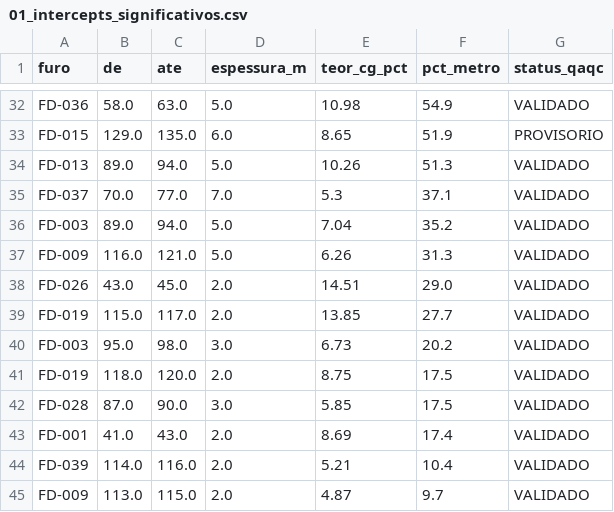
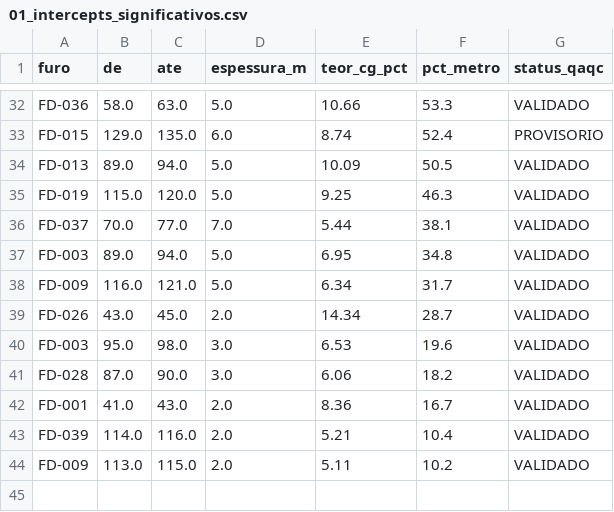
Before and after one commit to leticiacerqueira/qaqc-sondagem, a CSV file: saida/sql/01_intercepts_significativos.csv, drawn as a sheet; only a part is shown, gaps mark what is left out; removed rows and columns are numbered as before the commit, all else as after; the diff covers the shown part only; the diff names each change by its address in the sheet, - before the commit and + after, or states it on an @@ line.

```diff
--- a/saida/sql/01_intercepts_significativos.csv
+++ b/saida/sql/01_intercepts_significativos.csv
-E32 (teor_cg_pct): 10.98
+E32 (teor_cg_pct): 10.66
-F32 (pct_metro): 54.9
+F32 (pct_metro): 53.3
-E33 (teor_cg_pct): 8.65
+E33 (teor_cg_pct): 8.74
-F33 (pct_metro): 51.9
+F33 (pct_metro): 52.4
-E34 (teor_cg_pct): 10.26
+E34 (teor_cg_pct): 10.09
-F34 (pct_metro): 51.3
+F34 (pct_metro): 50.5
+row 35: FD-019 | 115.0 | 120.0 | 5.0 | 9.25 | 46.3 | VALIDADO
-E36 (teor_cg_pct): 5.3
+E36 (teor_cg_pct): 5.44
-F36 (pct_metro): 37.1
+F36 (pct_metro): 38.1
-E37 (teor_cg_pct): 7.04
+E37 (teor_cg_pct): 6.95
-F37 (pct_metro): 35.2
+F37 (pct_metro): 34.8
-E38 (teor_cg_pct): 6.26
+E38 (teor_cg_pct): 6.34
-F38 (pct_metro): 31.3
+F38 (pct_metro): 31.7
-E39 (teor_cg_pct): 14.51
+E39 (teor_cg_pct): 14.34
-F39 (pct_metro): 29.0
+F39 (pct_metro): 28.7
-row 39: FD-019 | 115.0 | 117.0 | 2.0 | 13.85 | 27.7 | VALIDADO
-E40 (teor_cg_pct): 6.73
+E40 (teor_cg_pct): 6.53
-F40 (pct_metro): 20.2
+F40 (pct_metro): 19.6
-row 41: FD-019 | 118.0 | 120.0 | 2.0 | 8.75 | 17.5 | VALIDADO
-E41 (teor_cg_pct): 5.85
+E41 (teor_cg_pct): 6.06
-F41 (pct_metro): 17.5
+F41 (pct_metro): 18.2
-E42 (teor_cg_pct): 8.69
+E42 (teor_cg_pct): 8.36
-F42 (pct_metro): 17.4
+F42 (pct_metro): 16.7
-E44 (teor_cg_pct): 4.87
+E44 (teor_cg_pct): 5.11
-F44 (pct_metro): 9.7
+F44 (pct_metro): 10.2
```
Also changed, not shown: 6 added rows, 6 removed rows and 50 edited cells elsewhere in this file, dados/tratados/amostras.csv, saida/qaqc_brancos.csv, 24 other files.
